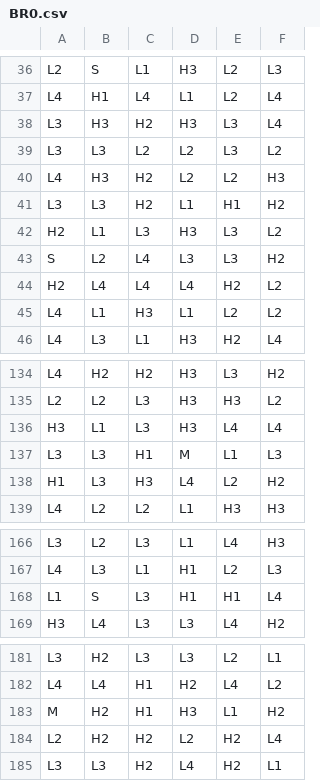
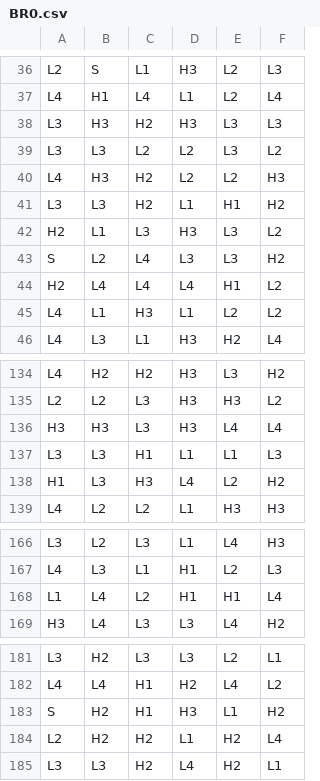
Before and after one commit to Taylor4200/Math1, a CSV file: games/0_0_lines_v6/reels/BR0.csv, drawn as a sheet; only a part is shown, gaps mark what is left out; the diff covers the shown part only.

```diff
--- a/games/0_0_lines_v6/reels/BR0.csv
+++ b/games/0_0_lines_v6/reels/BR0.csv
@@ -37,3 +37,3 @@ L2,S,L1,H3,L2,L3
 L4,H1,L4,L1,L2,L4
-L3,H3,H2,H3,L3,L4
+L3,H3,H2,H3,L3,L3
 L3,L3,L2,L2,L3,L2
@@ -43,3 +43,3 @@ H2,L1,L3,H3,L3,L2
 S,L2,L4,L3,L3,H2
-H2,L4,L4,L4,H2,L2
+H2,L4,L4,L4,H1,L2
 L4,L1,H3,L1,L2,L2
@@ -135,4 +135,4 @@ L4,H2,H2,H3,L3,H2
 L2,L2,L3,H3,H3,L2
-H3,L1,L3,H3,L4,L4
-L3,L3,H1,M,L1,L3
+H3,H3,L3,H3,L4,L4
+L3,L3,H1,L1,L1,L3
 H1,L3,H3,L4,L2,H2
@@ -167,3 +167,3 @@ L3,L2,L3,L1,L4,H3
 L4,L3,L1,H1,L2,L3
-L1,S,L3,H1,H1,L4
+L1,L4,L2,H1,H1,L4
 H3,L4,L3,L3,L4,H2
@@ -182,4 +182,4 @@ L3,H2,L3,L3,L2,L1
 L4,L4,H1,H2,L4,L2
-M,H2,H1,H3,L1,H2
-L2,H2,H2,L2,H2,L4
+S,H2,H1,H3,L1,H2
+L2,H2,H2,L1,H2,L4
 L3,L3,H2,L4,H2,L1
```
Also changed, not shown: 1 edited cell elsewhere in this file, 5 other files.
